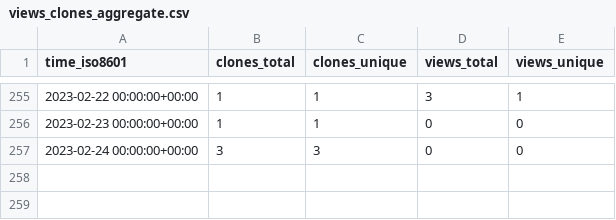
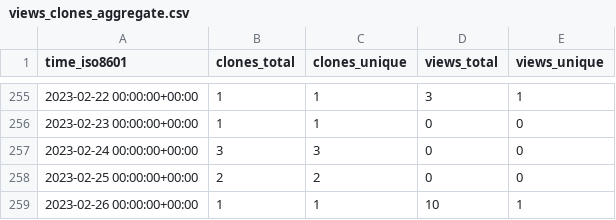
Before and after one commit to SuperSpaceEye/LifeEngineExtended, a CSV file: SuperSpaceEye/LifeEngineExtended/ghrs-data/views_clones_aggregate.csv, drawn as a sheet; only a part is shown, gaps mark what is left out; the diff names each change by its address in the sheet, - before the commit and + after, or states it on an @@ line.

```diff
--- a/SuperSpaceEye/LifeEngineExtended/ghrs-data/views_clones_aggregate.csv
+++ b/SuperSpaceEye/LifeEngineExtended/ghrs-data/views_clones_aggregate.csv
+row 258: 2023-02-25 00:00:00+00:00 | 2 | 2 | 0 | 0
+row 259: 2023-02-26 00:00:00+00:00 | 1 | 1 | 10 | 1
```
Also changed, not shown: 1 other file.
